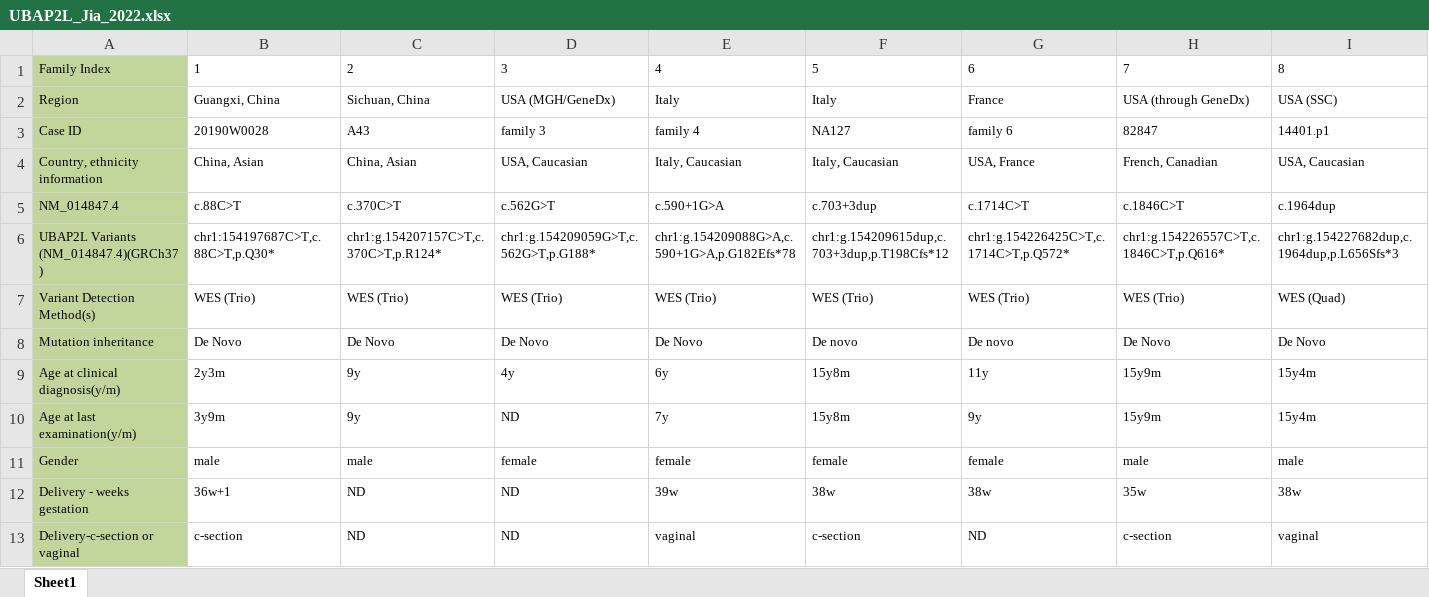
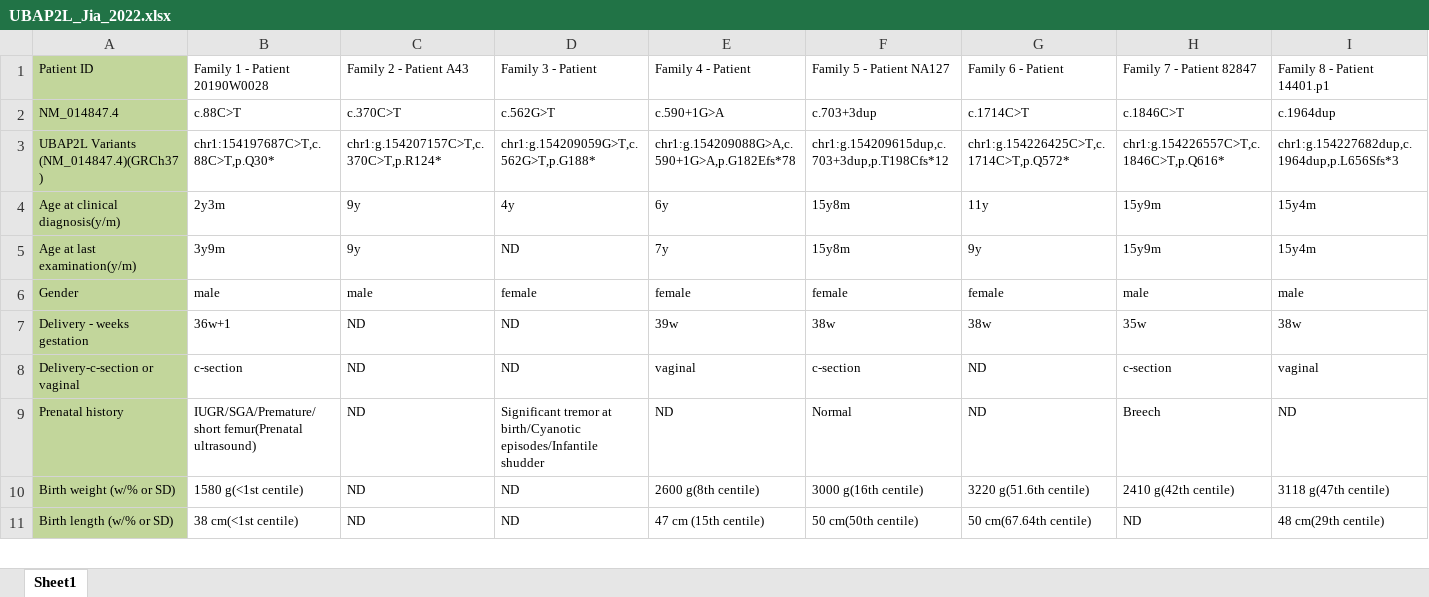
Before and after one commit to monarch-initiative/phenopacket-store, an Excel workbook: notebooks/UBAP2L/input/UBAP2L_Jia_2022.xlsx, sheet Sheet1, drawn as a sheet; only a part is shown; the shorter side is filled out with more unchanged rows; values as stored, in another font and other column widths than the file's, no borders; removed rows and columns are numbered as before the commit, all else as after; rows hold the shown columns only; the diff names each change by its address in the sheet, - before the commit and + after, or states it on an @@ line.

```diff
--- a/notebooks/UBAP2L/input/UBAP2L_Jia_2022.xlsx (sheet Sheet1)
+++ b/notebooks/UBAP2L/input/UBAP2L_Jia_2022.xlsx (sheet Sheet1)
-row 1: Family Index | 1 | 2 | 3 | 4 | 5 | 6 | 7 | 8
-row 2: Region | Guangxi, China | Sichuan, China | USA (MGH/GeneDx) | Italy | Italy | France | USA (through GeneDx) | USA (SSC)
-row 3: Case ID | 20190W0028 | A43 | family 3 | family 4 | NA127 | family 6 | 82847 | 14401.p1
-row 4: Country, ethnicity information | China, Asian | China, Asian | USA, Caucasian | Italy, Caucasian | Italy, Caucasian | USA, France | French, Canadian | USA, Caucasian
+row 1: Patient ID | Family 1 - Patient 20190W0028 | Family 2 - Patient A43 | Family 3 - Patient | Family 4 - Patient | Family 5 - Patient NA127 | Family 6 - Patient | Family 7 - Patient 82847 | Family 8 - Patient 14401.p1
-row 7: Variant Detection Method(s) | WES (Trio) | WES (Trio) | WES (Trio) | WES (Trio) | WES (Trio) | WES (Trio) | WES (Trio) | WES (Quad)
-row 8: Mutation inheritance | De Novo | De Novo | De Novo | De Novo | De novo | De novo | De Novo | De Novo
```
Also changed, not shown: 44 other files.
